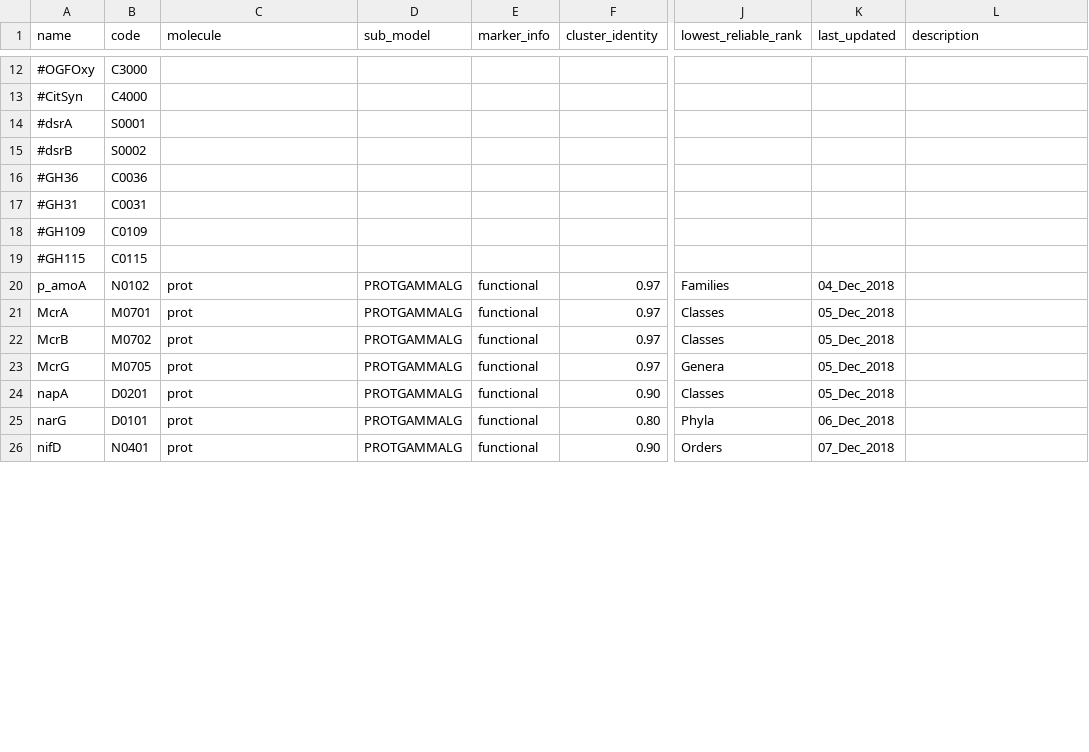
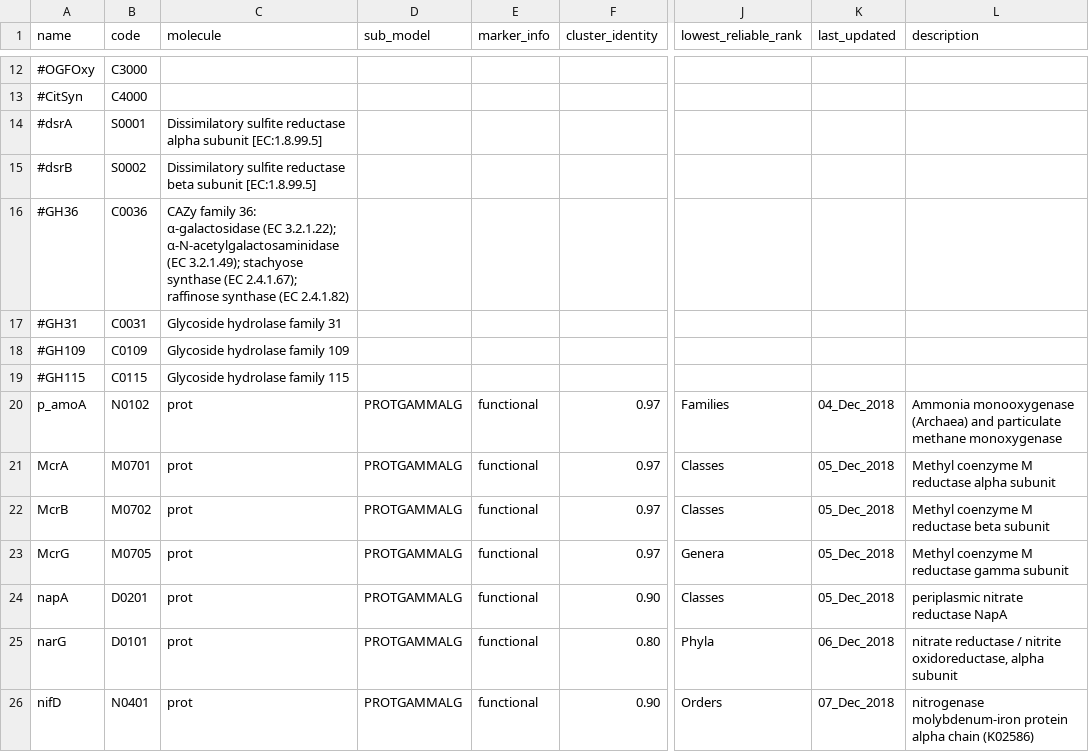
Before and after one commit to hallamlab/TreeSAPP, a TSV file: data/tree_data/ref_build_parameters.tsv, drawn as a sheet; only a part is shown, gaps mark what is left out; the diff covers the shown part only; the diff names each change by its address in the sheet, - before the commit and + after, or states it on an @@ line.

Commit message:
Minor bug fix in refpkg params parsing, updated params file

```diff
--- a/data/tree_data/ref_build_parameters.tsv
+++ b/data/tree_data/ref_build_parameters.tsv
-C14 (molecule): (empty)
+C14 (molecule): Dissimilatory sulfite reductase alpha subunit [EC:1.8.99.5]
-C15 (molecule): (empty)
+C15 (molecule): Dissimilatory sulfite reductase beta subunit [EC:1.8.99.5]
-C16 (molecule): (empty)
+C16 (molecule): CAZy family 36: α-galactosidase (EC 3.2.1.22); α-N-acetylgalactosaminidase (EC 3.2.1.49); stachyose synthase (EC 2.4.1.67); raffinose synthase (EC 2.4.1.82)
-C17 (molecule): (empty)
+C17 (molecule): Glycoside hydrolase family 31
-C18 (molecule): (empty)
+C18 (molecule): Glycoside hydrolase family 109
-C19 (molecule): (empty)
+C19 (molecule): Glycoside hydrolase family 115
-L20 (description): (empty)
+L20 (description): Ammonia monooxygenase (Archaea) and particulate methane monoxygenase
-L21 (description): (empty)
+L21 (description): Methyl coenzyme M reductase alpha subunit
-L22 (description): (empty)
+L22 (description): Methyl coenzyme M reductase beta subunit
-L23 (description): (empty)
+L23 (description): Methyl coenzyme M reductase gamma subunit
-L24 (description): (empty)
+L24 (description): periplasmic nitrate reductase NapA
-L25 (description): (empty)
+L25 (description): nitrate reductase / nitrite oxidoreductase, alpha subunit
-L26 (description): (empty)
+L26 (description): nitrogenase molybdenum-iron protein alpha chain (K02586)
```
Also changed, not shown: 2 added rows and 29 edited cells elsewhere in this file, 2 other files.
